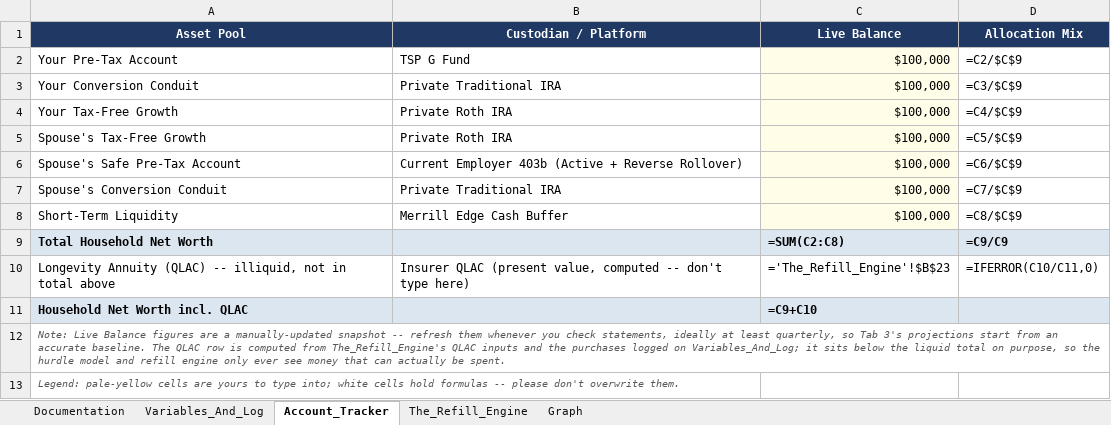
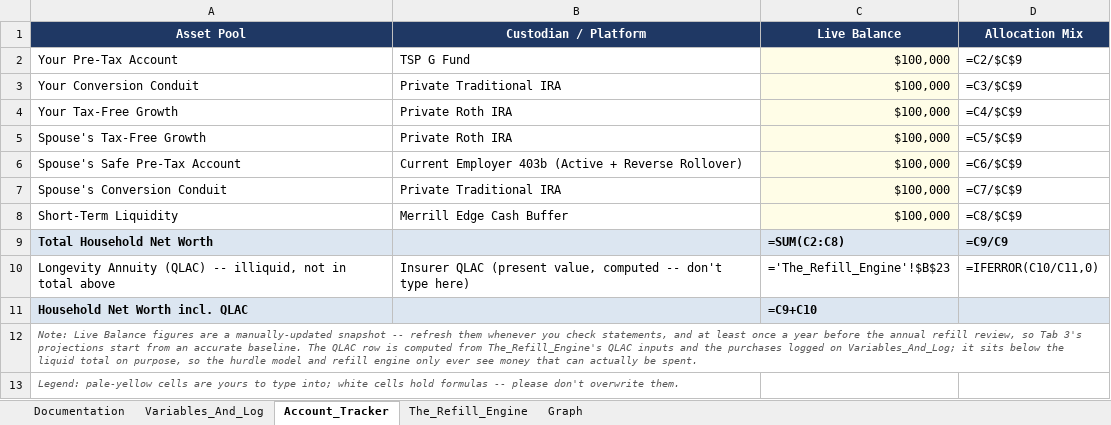
Before and after one commit to jae-63/retirement-leveraging-g-fund, an Excel workbook: household_portfolio_engine.xlsx, sheet Account_Tracker, drawn as a sheet; values as stored, in another font and other column widths than the file's, no borders; formulas without a stored value are shown as written; the diff names each change by its address in the sheet, - before the commit and + after, or states it on an @@ line.

```diff
--- a/household_portfolio_engine.xlsx (sheet Account_Tracker)
+++ b/household_portfolio_engine.xlsx (sheet Account_Tracker)
-A12 (Asset Pool): …check statements, ideally at least quarterly, so Tab…
+A12 (Asset Pool): …check statements, and at least once a year before the annual refill review, so Tab…
```
Also changed, not shown: sheet The_Refill_Engine, sheet Documentation, sheet Graph, sheet Variables_And_Log, charts or pictures, household_portfolio_scenario_demo.xlsx, 4 other files.
